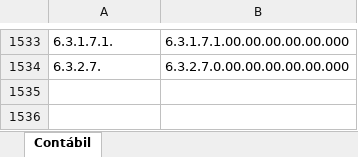
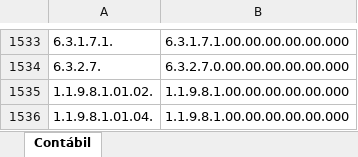
Before and after one commit to everton3x/msc-conferencia, an Excel workbook: mapeamentos-ind.xlsx, sheet Contábil, drawn as a sheet; only a part is shown, gaps mark what is left out; values as stored, in another font and other column widths than the file's, no borders; table styles not drawn; the diff names each change by its address in the sheet, - before the commit and + after, or states it on an @@ line.

```diff
--- a/mapeamentos-ind.xlsx (sheet Contábil)
+++ b/mapeamentos-ind.xlsx (sheet Contábil)
+row 1535: 1.1.9.8.1.01.02. | 1.1.9.8.1.00.00.00.00.00.000
+row 1536: 1.1.9.8.1.01.04. | 1.1.9.8.1.00.00.00.00.00.000
```
Also changed, not shown: cache/balver.xlsx, cache/msc_atual.xlsx, 9 other files.
